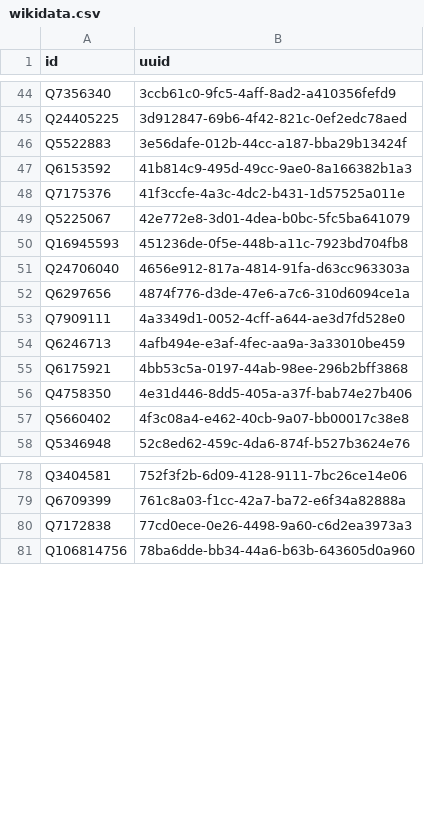
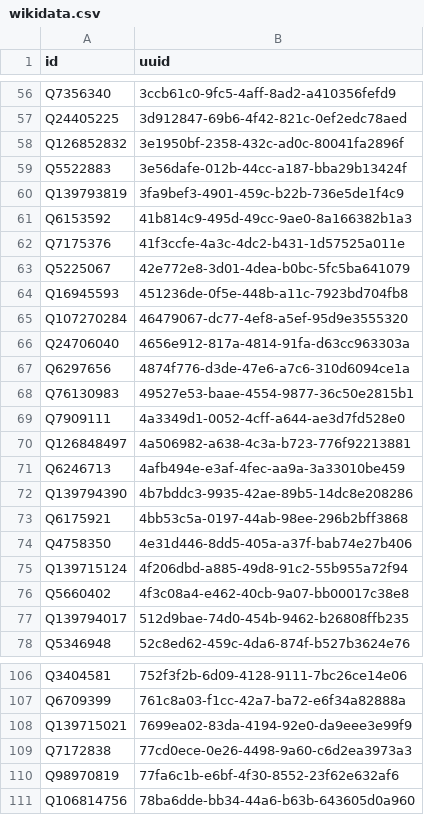
Before and after one commit to loudspeek/representa, a CSV file: data/Wales/Assembly/sources/reconciliation/wikidata.csv, drawn as a sheet; only a part is shown, gaps mark what is left out; the diff covers the shown part only; the diff names each change by its address in the sheet, - before the commit and + after, or states it on an @@ line.

```diff
--- a/data/Wales/Assembly/sources/reconciliation/wikidata.csv
+++ b/data/Wales/Assembly/sources/reconciliation/wikidata.csv
+row 58: Q126852832 | 3e1950bf-2358-432c-ad0c-80041fa2896f
+row 60: Q139793819 | 3fa9bef3-4901-459c-b22b-736e5de1f4c9
+row 65: Q107270284 | 46479067-dc77-4ef8-a5ef-95d9e3555320
+row 68: Q76130983 | 49527e53-baae-4554-9877-36c50e2815b1
+row 70: Q126848497 | 4a506982-a638-4c3a-b723-776f92213881
+row 72: Q139794390 | 4b7bddc3-9935-42ae-89b5-14dc8e208286
+row 75: Q139715124 | 4f206dbd-a885-49d8-91c2-55b955a72f94
+row 77: Q139794017 | 512d9bae-74d0-454b-9462-b26808ffb235
+row 108: Q139715021 | 7699ea02-83da-4194-92e0-da9eee3e99f9
+row 110: Q98970819 | 77fa6c1b-e6bf-4f30-8552-23f62e632af6
```
Also changed, not shown: 56 added rows elsewhere in this file, data/Wales/Assembly/sources/idmap/p39s.csv, data/Wales/Assembly/sources/morph/official-6.csv, 17 other files.
